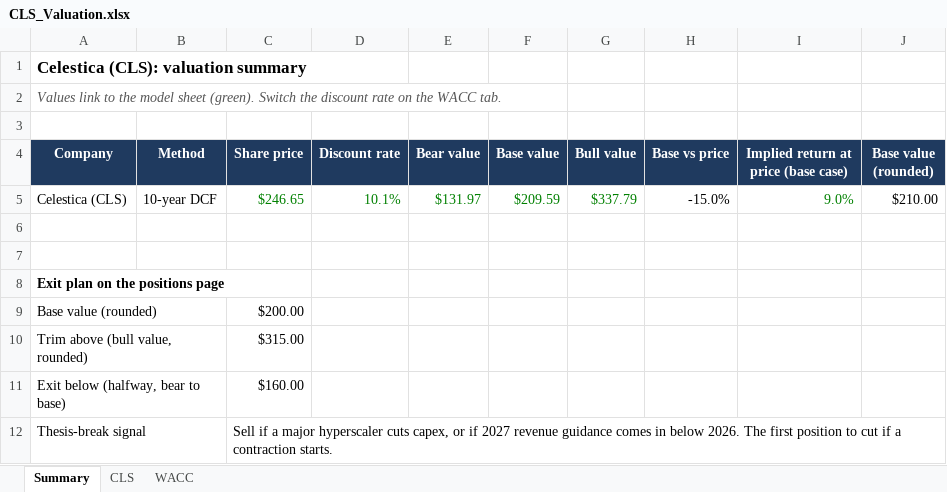
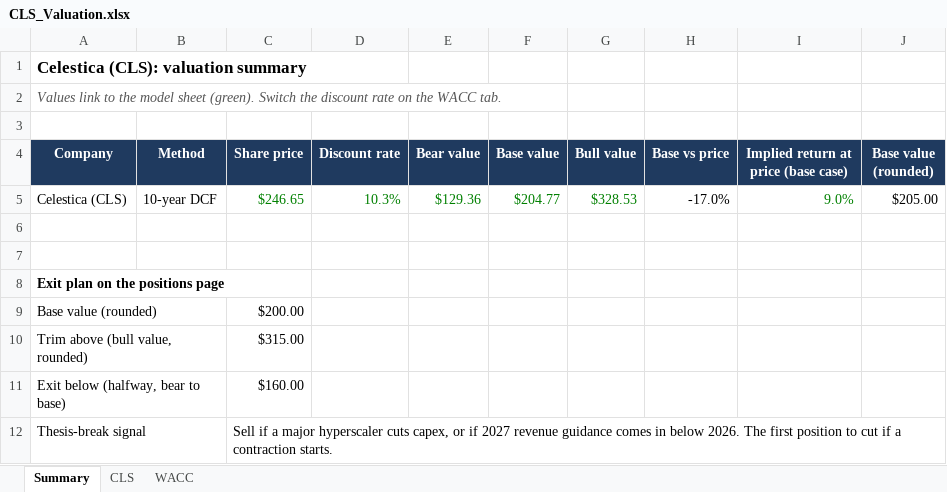
Before and after one commit to jesperhf/holke-farnam-research, an Excel workbook: models/holdings/CLS_Valuation.xlsx, sheet Summary, drawn as a sheet; values as stored, in another font and other column widths than the file's, no borders; the diff names each change by its address in the sheet, - before the commit and + after, or states it on an @@ line.

```diff
--- a/models/holdings/CLS_Valuation.xlsx (sheet Summary)
+++ b/models/holdings/CLS_Valuation.xlsx (sheet Summary)
-D5 (Discount rate): 10.1%
+D5 (Discount rate): 10.3%
-E5 (Bear value): $131.97
+E5 (Bear value): $129.36
-F5 (Base value): $209.59
+F5 (Base value): $204.77
-G5 (Bull value): $337.79
+G5 (Bull value): $328.53
-H5 (Base vs price): -15.0%
+H5 (Base vs price): -17.0%
-J5 (Base value (rounded)): $210.00
+J5 (Base value (rounded)): $205.00
```
Also changed, not shown: sheet CLS, sheet WACC, models/holdings/EPD_Valuation.xlsx, models/holdings/KO_Valuation.xlsx, 13 other files.
